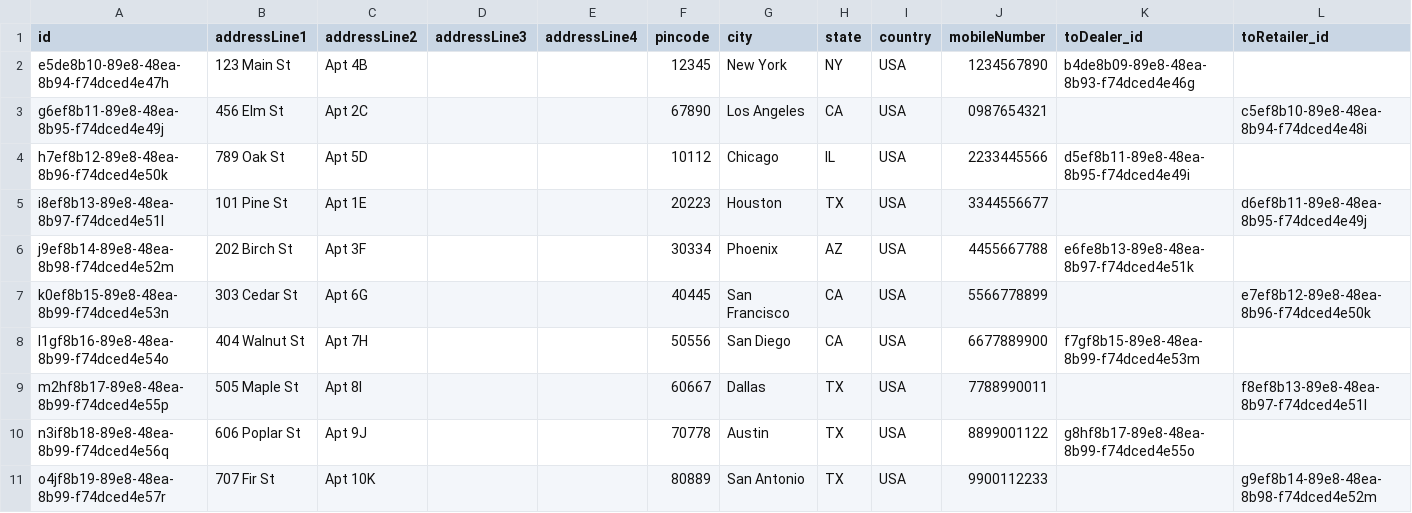
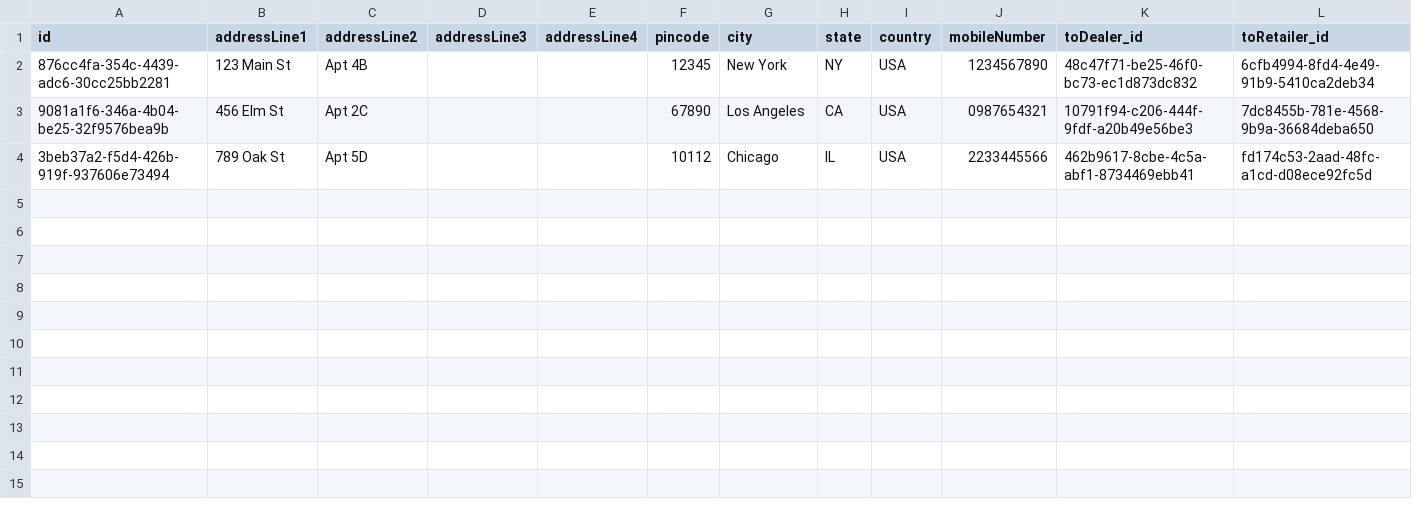
Before and after one commit to LaTechnology/sap-btp-project, a CSV file: utclCustomer/db/data/utclCustomer.db-Address.csv, drawn as a sheet.

```diff
--- a/utclCustomer/db/data/utclCustomer.db-Address.csv
+++ b/utclCustomer/db/data/utclCustomer.db-Address.csv
@@ -1,11 +1,4 @@
 id,addressLine1,addressLine2,addressLine3,addressLine4,pincode,city,state,country,mobileNumber,toDealer_id,toRetailer_id
-e5de8b10-89e8-48ea-8b94-f74dced4e47h,123 Main St,Apt 4B,,,12345,New York,NY,USA,1234567890,b4de8b09-89e8-48ea-8b93-f74dced4e46g,
-g6ef8b11-89e8-48ea-8b95-f74dced4e49j,456 Elm St,Apt 2C,,,67890,Los Angeles,CA,USA,0987654321,,c5ef8b10-89e8-48ea-8b94-f74dced4e48i
-h7ef8b12-89e8-48ea-8b96-f74dced4e50k,789 Oak St,Apt 5D,,,10112,Chicago,IL,USA,2233445566,d5ef8b11-89e8-48ea-8b95-f74dced4e49i,
-i8ef8b13-89e8-48ea-8b97-f74dced4e51l,101 Pine St,Apt 1E,,,20223,Houston,TX,USA,3344556677,,d6ef8b11-89e8-48ea-8b95-f74dced4e49j
-j9ef8b14-89e8-48ea-8b98-f74dced4e52m,202 Birch St,Apt 3F,,,30334,Phoenix,AZ,USA,4455667788,e6fe8b13-89e8-48ea-8b97-f74dced4e51k,
-k0ef8b15-89e8-48ea-8b99-f74dced4e53n,303 Cedar St,Apt 6G,,,40445,San Francisco,CA,USA,5566778899,,e7ef8b12-89e8-48ea-8b96-f74dced4e50k
-l1gf8b16-89e8-48ea-8b99-f74dced4e54o,404 Walnut St,Apt 7H,,,50556,San Diego,CA,USA,6677889900,f7gf8b15-89e8-48ea-8b99-f74dced4e53m,
-m2hf8b17-89e8-48ea-8b99-f74dced4e55p,505 Maple St,Apt 8I,,,60667,Dallas,TX,USA,7788990011,,f8ef8b13-89e8-48ea-8b97-f74dced4e51l
-n3if8b18-89e8-48ea-8b99-f74dced4e56q,606 Poplar St,Apt 9J,,,70778,Austin,TX,USA,8899001122,g8hf8b17-89e8-48ea-8b99-f74dced4e55o,
-o4jf8b19-89e8-48ea-8b99-f74dced4e57r,707 Fir St,Apt 10K,,,80889,San Antonio,TX,USA,9900112233,,g9ef8b14-89e8-48ea-8b98-f74dced4e52m
+876cc4fa-354c-4439-adc6-30cc25bb2281,123 Main St,Apt 4B,,,12345,New York,NY,USA,1234567890,48c47f71-be25-46f0-bc73-ec1d873dc832,6cfb4994-8fd4-4e49-91b9-5410ca2deb34
+9081a1f6-346a-4b04-be25-32f9576bea9b,456 Elm St,Apt 2C,,,67890,Los Angeles,CA,USA,0987654321,10791f94-c206-444f-9fdf-a20b49e56be3,7dc8455b-781e-4568-9b9a-36684deba650
+3beb37a2-f5d4-426b-919f-937606e73494,789 Oak St,Apt 5D,,,10112,Chicago,IL,USA,2233445566,462b9617-8cbe-4c5a-abf1-8734469ebb41,fd174c53-2aad-48fc-a1cd-d08ece92fc5d
```
Also changed, not shown: utclCustomer/db/data/utclCustomer.db-Dealer.csv, utclCustomer/db/data/utclCustomer.db-Retailer.csv, 49 other files.
